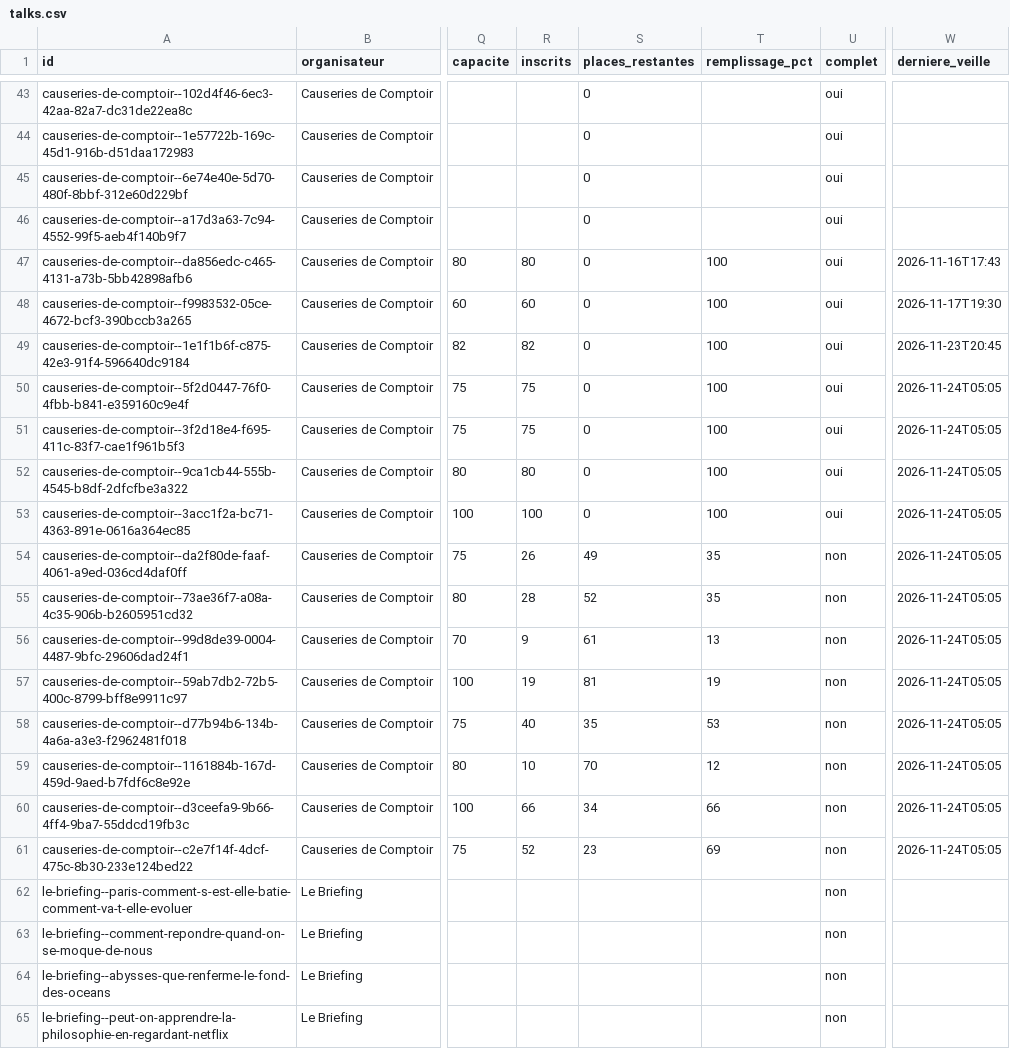
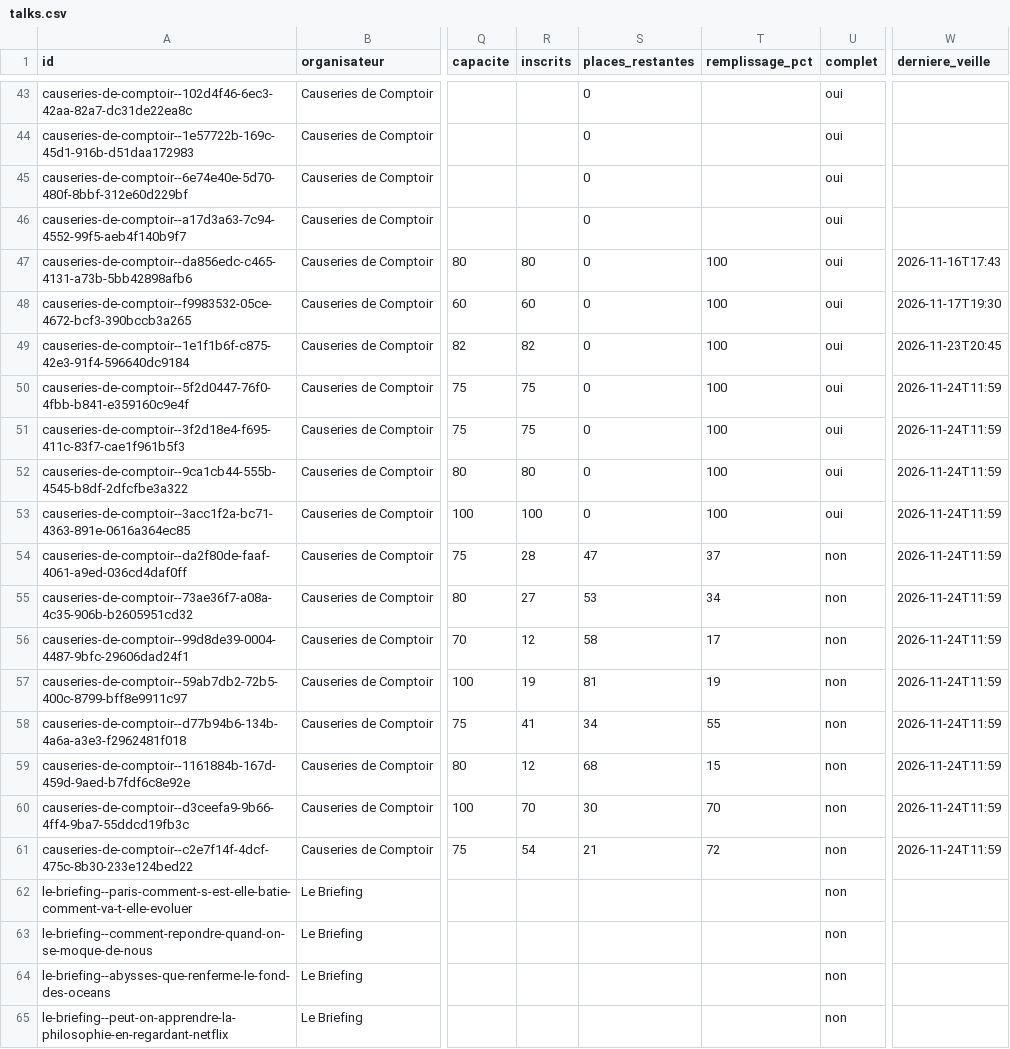
Before and after one commit to microeconomie/best-notif, a CSV file: data/talks.csv, drawn as a sheet; only a part is shown, gaps mark what is left out; the diff names each change by its address in the sheet, - before the commit and + after, or states it on an @@ line.

```diff
--- a/data/talks.csv
+++ b/data/talks.csv
-W50:W61 (derniere_veille): 2026-11-24T05:05
+W50:W61 (derniere_veille): 2026-11-24T11:59
-R54 (inscrits): 26
+R54 (inscrits): 28
-S54 (places_restantes): 49
+S54 (places_restantes): 47
-T54 (remplissage_pct): 35
+T54 (remplissage_pct): 37
-R55 (inscrits): 28
+R55 (inscrits): 27
-S55 (places_restantes): 52
+S55 (places_restantes): 53
-T55 (remplissage_pct): 35
+T55 (remplissage_pct): 34
-R56 (inscrits): 9
+R56 (inscrits): 12
-S56 (places_restantes): 61
+S56 (places_restantes): 58
-T56 (remplissage_pct): 13
+T56 (remplissage_pct): 17
-R58 (inscrits): 40
+R58 (inscrits): 41
-S58 (places_restantes): 35
+S58 (places_restantes): 34
-T58 (remplissage_pct): 53
+T58 (remplissage_pct): 55
-R59 (inscrits): 10
+R59 (inscrits): 12
-S59 (places_restantes): 70
+S59 (places_restantes): 68
-T59 (remplissage_pct): 12
+T59 (remplissage_pct): 15
-R60 (inscrits): 66
+R60 (inscrits): 70
-S60 (places_restantes): 34
+S60 (places_restantes): 30
-T60 (remplissage_pct): 66
+T60 (remplissage_pct): 70
-R61 (inscrits): 52
+R61 (inscrits): 54
-S61 (places_restantes): 23
+S61 (places_restantes): 21
-T61 (remplissage_pct): 69
+T61 (remplissage_pct): 72
```
Also changed, not shown: 2 other files.
